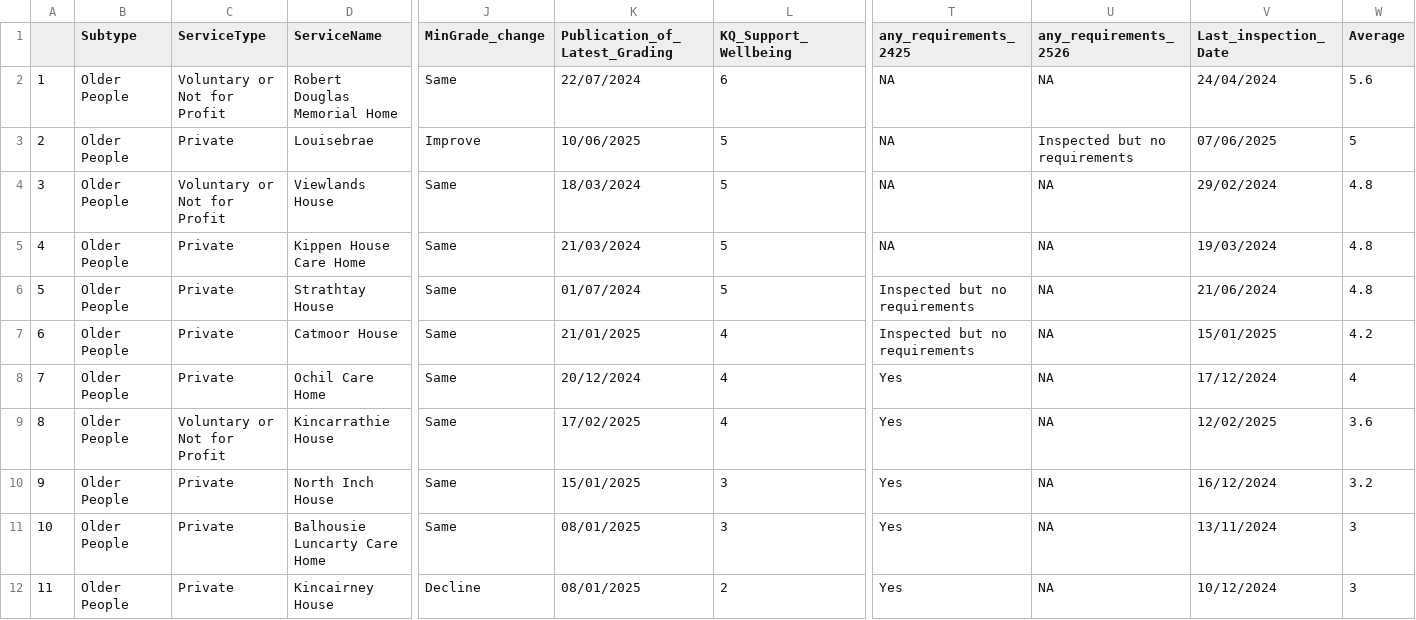
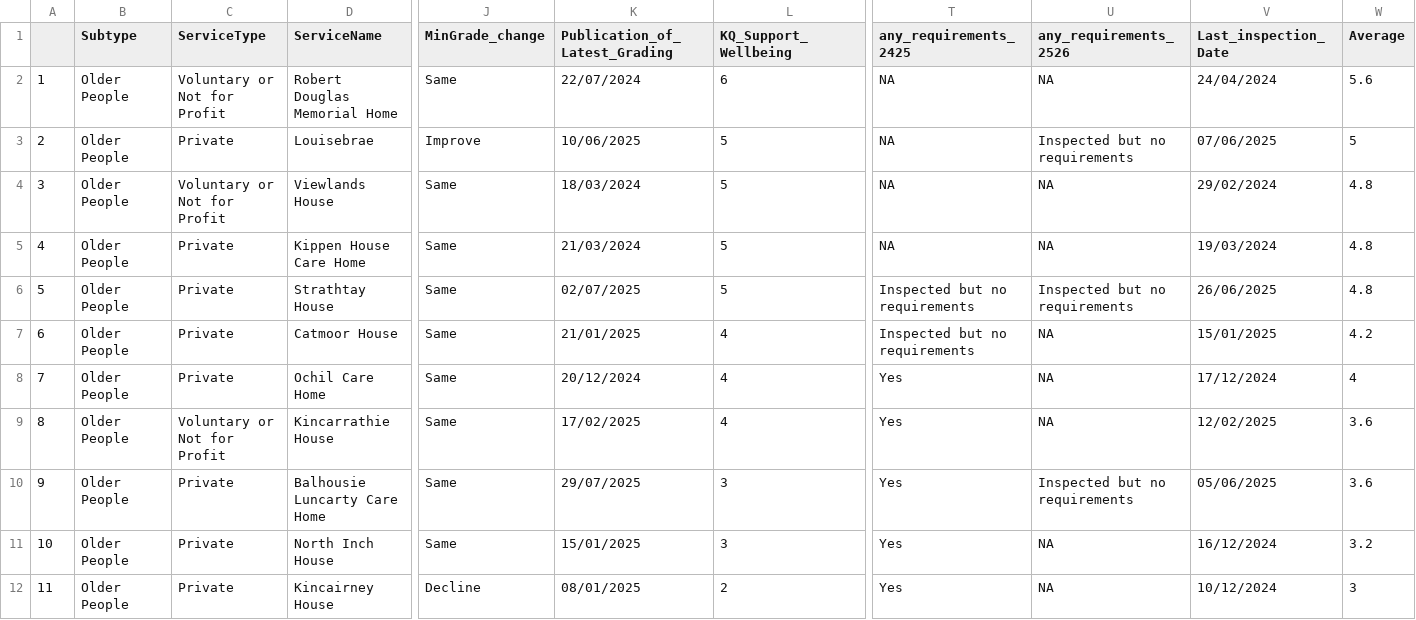
Before and after one commit to DCTdatateam/CI, a CSV file: data/report/perth_care_homes.csv, drawn as a sheet; only a part is shown, gaps mark what is left out; removed rows and columns are numbered as before the commit, all else as after; rows hold the shown columns only; the diff names each change by its address in the sheet, - before the commit and + after, or states it on an @@ line.

```diff
--- a/data/report/perth_care_homes.csv
+++ b/data/report/perth_care_homes.csv
-K6 (Publication_of_Latest_Grading): 01/07/2024
+K6 (Publication_of_Latest_Grading): 02/07/2025
-U6 (any_requirements_2526): NA
+U6 (any_requirements_2526): Inspected but no requirements
-V6 (Last_inspection_Date): 21/06/2024
+V6 (Last_inspection_Date): 26/06/2025
+row 10: 9 | Older People | Private | Balhousie Luncarty Care Home | Same | 29/07/2025 | 3 | Yes | Inspected but no requirements | 05/06/2025 | 3.6
@@ column A renumbered in row 11 @@
-row 11: 10 | Older People | Private | Balhousie Luncarty Care Home | Same | 08/01/2025 | 3 | Yes | NA | 13/11/2024 | 3
```
Also changed, not shown: data/report/Aberdeen_care_homes.csv, data/report/Aberdeen_nursery.csv, 9 other files.
